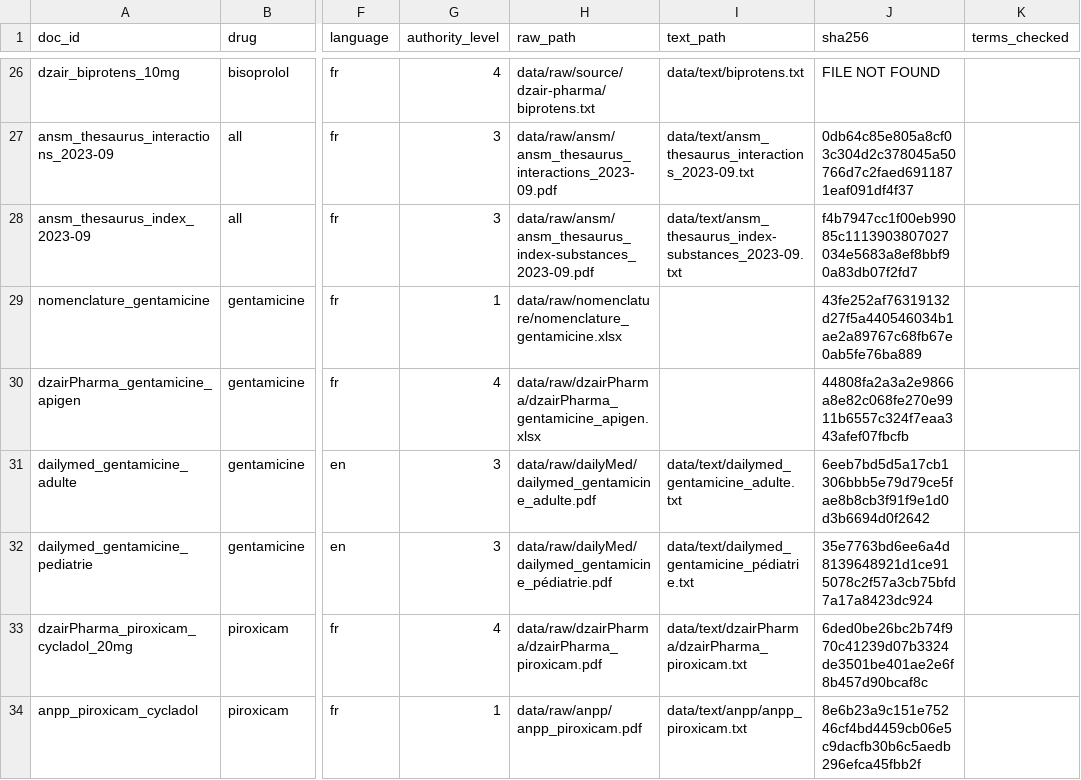
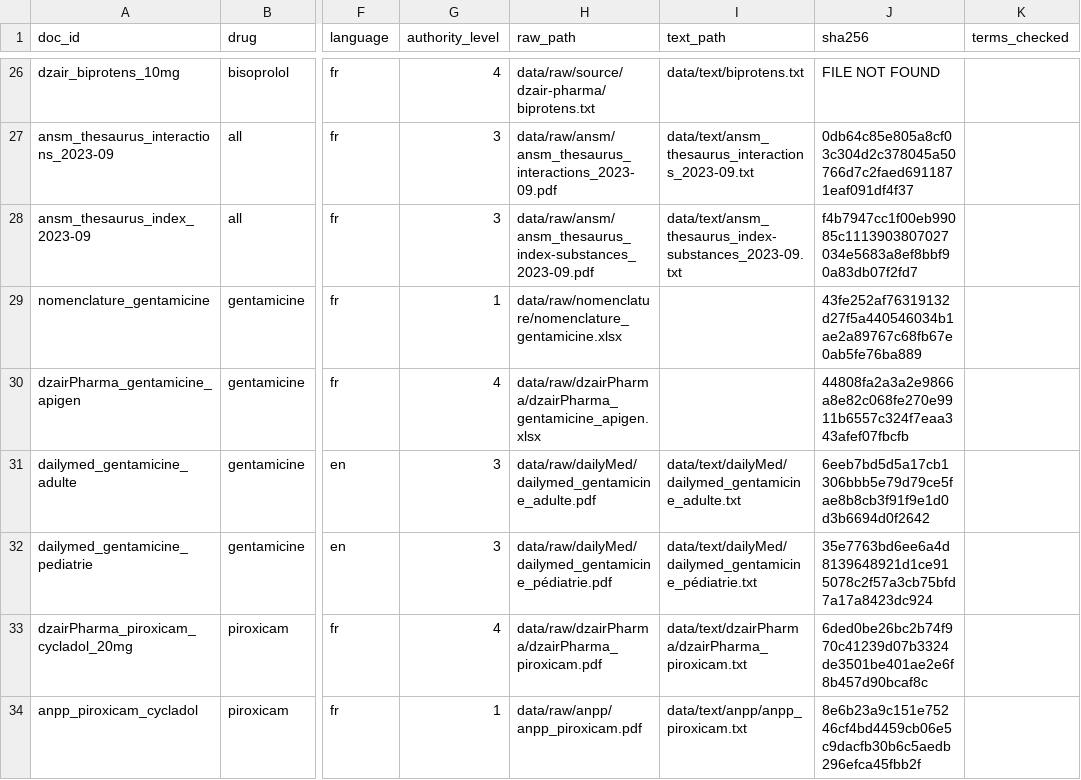
Before and after one commit to lynabenmelit/pharma, a CSV file: data/provenance.csv, drawn as a sheet; only a part is shown, gaps mark what is left out; the diff covers the shown part only; the diff names each change by its address in the sheet, - before the commit and + after, or states it on an @@ line.

```diff
--- a/data/provenance.csv
+++ b/data/provenance.csv
-I31 (text_path): data/text/dailymed_gentamicine_adulte.txt
+I31 (text_path): data/text/dailyMed/dailymed_gentamicine_adulte.txt
-I32 (text_path): data/text/dailymed_gentamicine_pédiatrie.txt
+I32 (text_path): data/text/dailyMed/dailymed_gentamicine_pédiatrie.txt
```
Also changed, not shown: 10 edited cells elsewhere in this file, data/clean_docs.csv, 1 other file.
